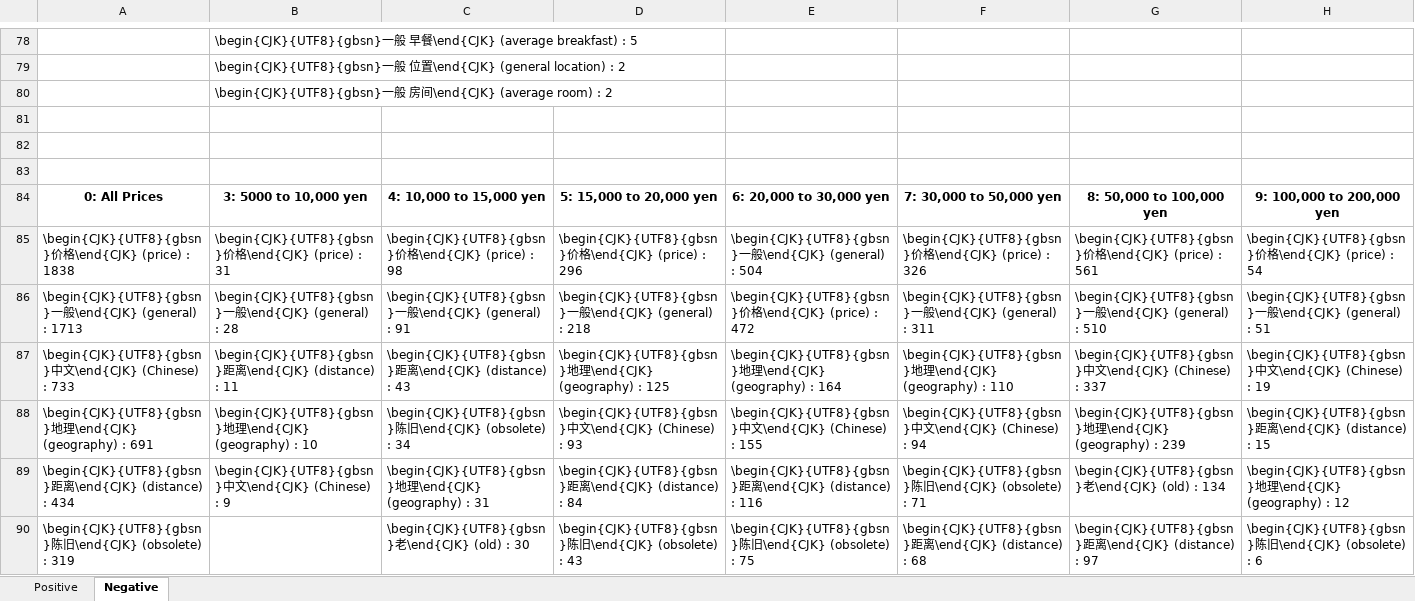
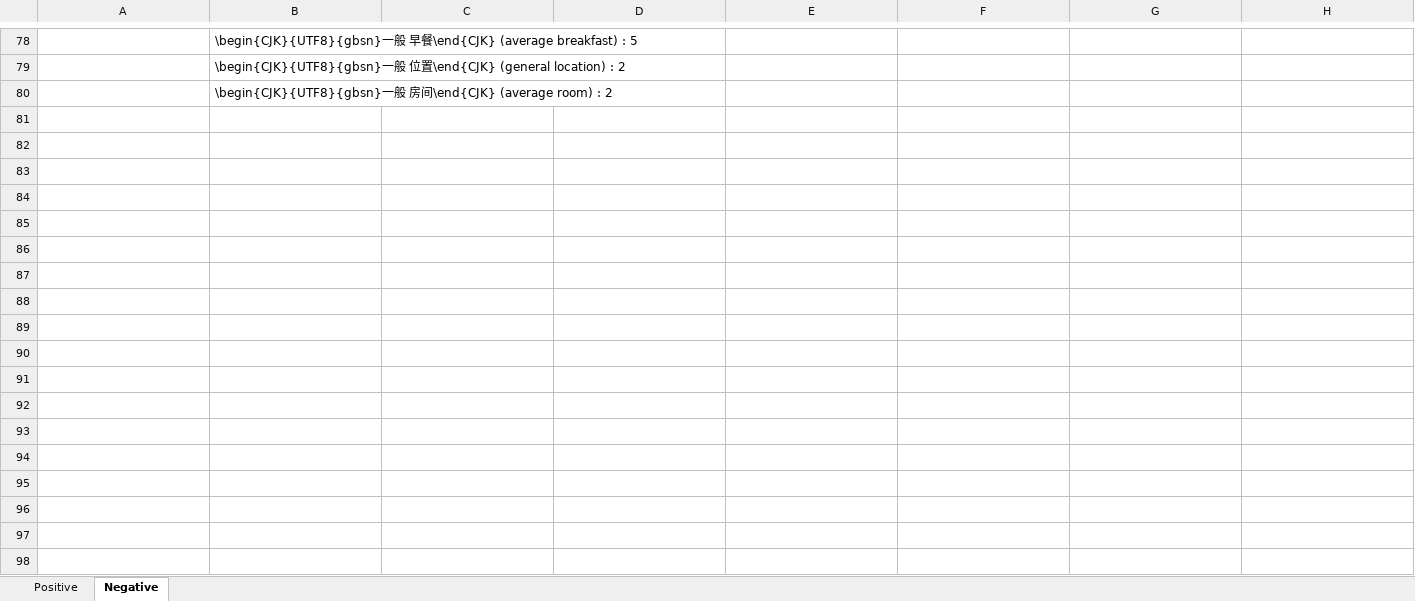
Before and after one commit to elisa-aleman/latex-itt, an Excel workbook: Z_tables/Results_Chinese.xlsx, sheet Negative, drawn as a sheet; only a part is shown, gaps mark what is left out; values as stored, in another font and other column widths than the file's, no borders; charts and pictures not drawn; removed rows and columns are numbered as before the commit, all else as after; the diff covers the shown part only; the diff names each change by its address in the sheet, - before the commit and + after, or states it on an @@ line.

```diff
--- a/Z_tables/Results_Chinese.xlsx (sheet Negative)
+++ b/Z_tables/Results_Chinese.xlsx (sheet Negative)
-row 81: (empty)
-row 82: (empty)
-row 83: (empty)
-row 84: 0: All Prices | 3: 5000 to 10,000 yen | 4: 10,000 to 15,000 yen | 5: 15,000 to 20,000 yen | 6: 20,000 to 30,000 yen | 7: 30,000 to 50,000 yen | 8: 50,000 to 100,000 yen | 9: 100,000 to 200,000 yen
-row 85: \begin{CJK}{UTF8}{gbsn}价格\end{CJK} (price) : 1838 | \begin{CJK}{UTF8}{gbsn}价格\end{CJK} (price) : 31 | \begin{CJK}{UTF8}{gbsn}价格\end{CJK} (price) : 98 | \begin{CJK}{UTF8}{gbsn}价格\end{CJK} (price) : 296 | \begin{CJK}{UTF8}{gbsn}一般\end{CJK} (general) : 504 | \begin{CJK}{UTF8}{gbsn}价格\end{CJK} (price) : 326 | \begin{CJK}{UTF8}{gbsn}价格\end{CJK} (price) : 561 | \begin{CJK}{UTF8}{gbsn}价格\end{CJK} (price) : 54
-row 86: \begin{CJK}{UTF8}{gbsn}一般\end{CJK} (general) : 1713 | \begin{CJK}{UTF8}{gbsn}一般\end{CJK} (general) : 28 | \begin{CJK}{UTF8}{gbsn}一般\end{CJK} (general) : 91 | \begin{CJK}{UTF8}{gbsn}一般\end{CJK} (general) : 218 | \begin{CJK}{UTF8}{gbsn}价格\end{CJK} (price) : 472 | \begin{CJK}{UTF8}{gbsn}一般\end{CJK} (general) : 311 | \begin{CJK}{UTF8}{gbsn}一般\end{CJK} (general) : 510 | \begin{CJK}{UTF8}{gbsn}一般\end{CJK} (general) : 51
-row 87: \begin{CJK}{UTF8}{gbsn}中文\end{CJK} (Chinese) : 733 | \begin{CJK}{UTF8}{gbsn}距离\end{CJK} (distance) : 11 | \begin{CJK}{UTF8}{gbsn}距离\end{CJK} (distance) : 43 | \begin{CJK}{UTF8}{gbsn}地理\end{CJK} (geography) : 125 | \begin{CJK}{UTF8}{gbsn}地理\end{CJK} (geography) : 164 | \begin{CJK}{UTF8}{gbsn}地理\end{CJK} (geography) : 110 | \begin{CJK}{UTF8}{gbsn}中文\end{CJK} (Chinese) : 337 | \begin{CJK}{UTF8}{gbsn}中文\end{CJK} (Chinese) : 19
-row 88: \begin{CJK}{UTF8}{gbsn}地理\end{CJK} (geography) : 691 | \begin{CJK}{UTF8}{gbsn}地理\end{CJK} (geography) : 10 | \begin{CJK}{UTF8}{gbsn}陈旧\end{CJK} (obsolete) : 34 | \begin{CJK}{UTF8}{gbsn}中文\end{CJK} (Chinese) : 93 | \begin{CJK}{UTF8}{gbsn}中文\end{CJK} (Chinese) : 155 | \begin{CJK}{UTF8}{gbsn}中文\end{CJK} (Chinese) : 94 | \begin{CJK}{UTF8}{gbsn}地理\end{CJK} (geography) : 239 | \begin{CJK}{UTF8}{gbsn}距离\end{CJK} (distance) : 15
-row 89: \begin{CJK}{UTF8}{gbsn}距离\end{CJK} (distance) : 434 | \begin{CJK}{UTF8}{gbsn}中文\end{CJK} (Chinese) : 9 | \begin{CJK}{UTF8}{gbsn}地理\end{CJK} (geography) : 31 | \begin{CJK}{UTF8}{gbsn}距离\end{CJK} (distance) : 84 | \begin{CJK}{UTF8}{gbsn}距离\end{CJK} (distance) : 116 | \begin{CJK}{UTF8}{gbsn}陈旧\end{CJK} (obsolete) : 71 | \begin{CJK}{UTF8}{gbsn}老\end{CJK} (old) : 134 | \begin{CJK}{UTF8}{gbsn}地理\end{CJK} (geography) : 12
-row 90: \begin{CJK}{UTF8}{gbsn}陈旧\end{CJK} (obsolete) : 319 |  | \begin{CJK}{UTF8}{gbsn}老\end{CJK} (old) : 30 | \begin{CJK}{UTF8}{gbsn}陈旧\end{CJK} (obsolete) : 43 | \begin{CJK}{UTF8}{gbsn}陈旧\end{CJK} (obsolete) : 75 | \begin{CJK}{UTF8}{gbsn}距离\end{CJK} (distance) : 68 | \begin{CJK}{UTF8}{gbsn}距离\end{CJK} (distance) : 97 | \begin{CJK}{UTF8}{gbsn}陈旧\end{CJK} (obsolete) : 6
```
Also changed, not shown: 1 added row, 25 removed rows and 1 edited cell elsewhere in this sheet, sheet Positive, charts or pictures, Z_tables/Keyword_Frequency__zh-en-comparison.xlsx, Z_tables/Results_English.xlsx, 13 other files.
